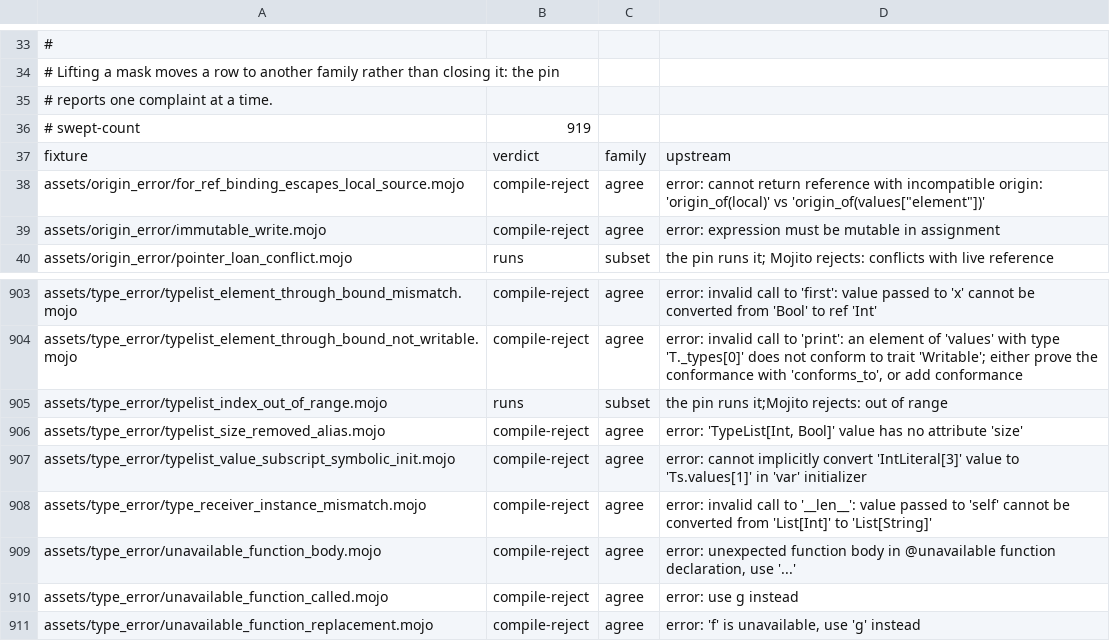
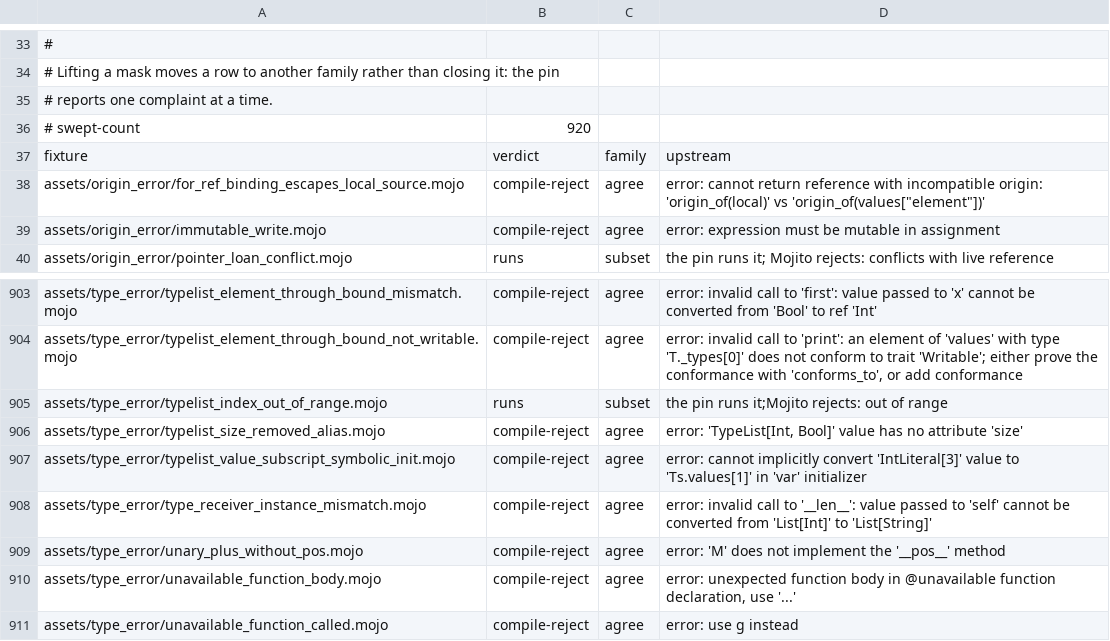
Before and after one commit to bpr/mojito, a TSV file: conformance/assets-mojo-errors.tsv, drawn as a sheet; only a part is shown, gaps mark what is left out; the shorter side is filled out with more unchanged rows.

```diff
--- a/conformance/assets-mojo-errors.tsv
+++ b/conformance/assets-mojo-errors.tsv
@@ -35,3 +35,3 @@
 # reports one complaint at a time.
-# swept-count	919
+# swept-count	920
 fixture	verdict	family	upstream
@@ -908,2 +908,3 @@ assets/type_error/typelist_value_subscript_symbolic_init.mojo	compile-reject	agr
 assets/type_error/type_receiver_instance_mismatch.mojo	compile-reject	agree	error: invalid call to '__len__': value passed to 'self' cannot be converted from 'List[Int]' to 'List[String]'
+assets/type_error/unary_plus_without_pos.mojo	compile-reject	agree	error: 'M' does not implement the '__pos__' method
 assets/type_error/unavailable_function_body.mojo	compile-reject	agree	error: unexpected function body in @unavailable function declaration, use '...'
```
Also changed, not shown: conformance/assets-mojo-rejects.tsv, conformance/pliron-parity.tsv, 36 other files.
